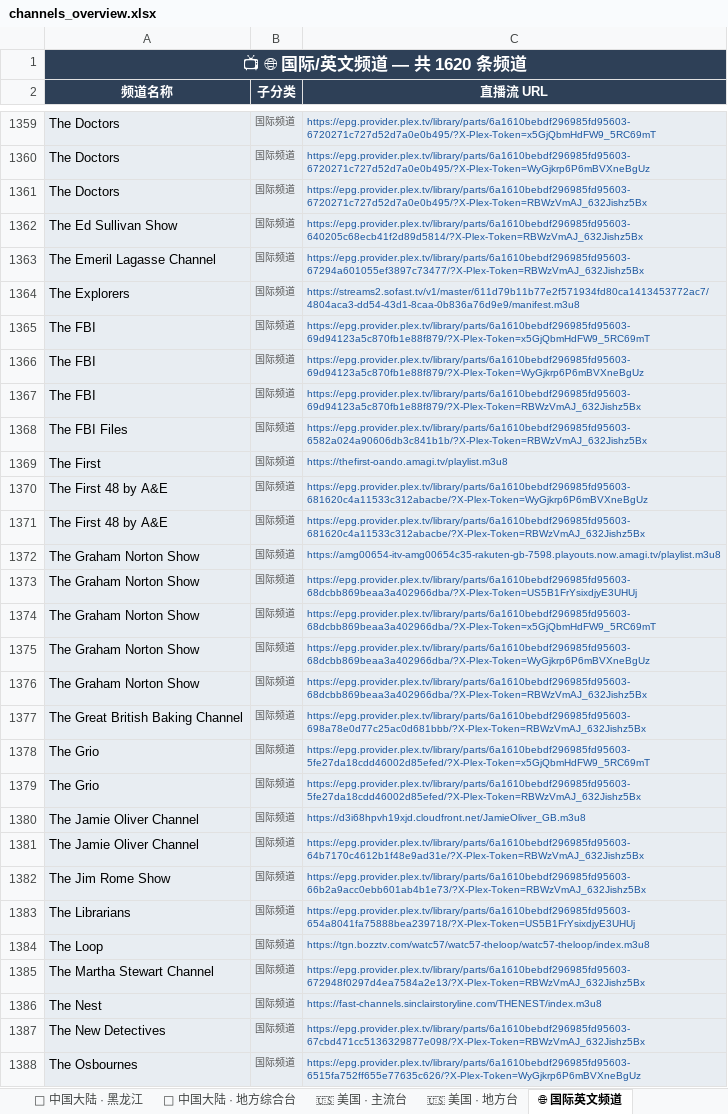
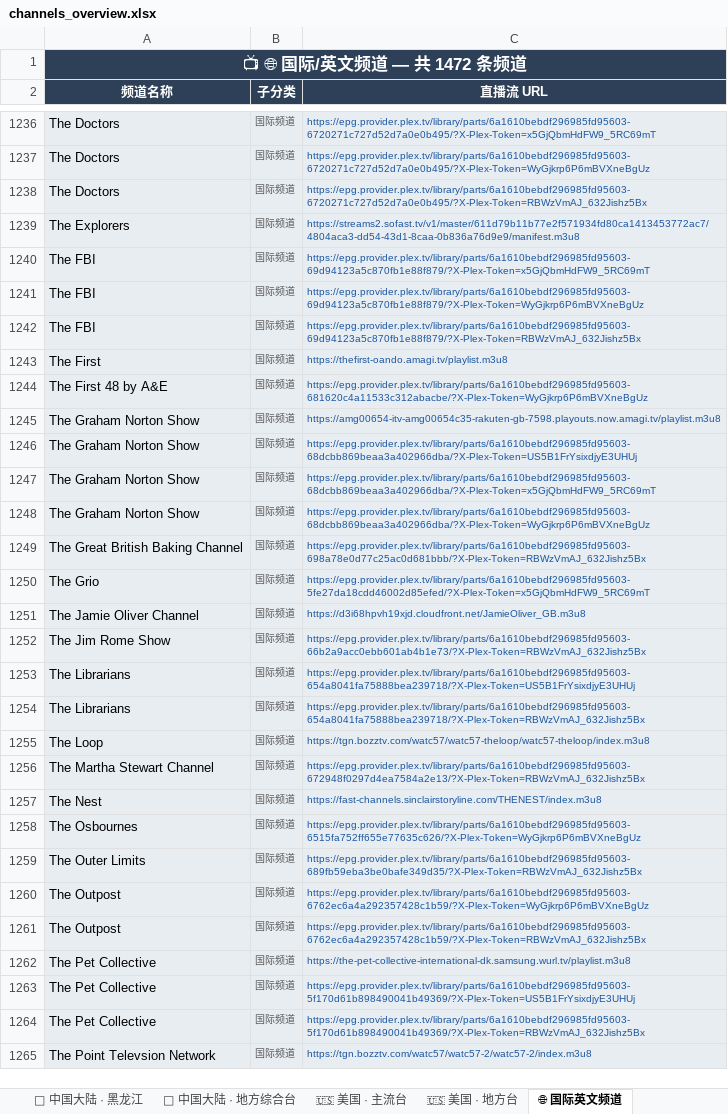
Before and after one commit to amazonjdshop/tv, an Excel workbook: channels_overview.xlsx, sheet 🌐 国际英文频道, drawn as a sheet; only a part is shown, gaps mark what is left out; the shorter side is filled out with more unchanged rows; values as stored, in another font and other column widths than the file's, no borders; removed rows and columns are numbered as before the commit, all else as after; the diff covers the shown part only; the diff names each change by its address in the sheet, - before the commit and + after, or states it on an @@ line.

```diff
--- a/channels_overview.xlsx (sheet 🌐 国际英文频道)
+++ b/channels_overview.xlsx (sheet 🌐 国际英文频道)
-A1 (频道名称): 📺 🌐 国际/英文频道 — 共 1620 条频道
+A1 (频道名称): 📺 🌐 国际/英文频道 — 共 1472 条频道
-row 1362: The Ed Sullivan Show | 国际频道 | https://epg.provider.plex.tv/library/parts/6a1610bebdf296985fd95603-640205c68ecb41f2d89d5814/?X-Plex-Token=RBWzVmAJ_632Jishz5Bx
-row 1363: The Emeril Lagasse Channel | 国际频道 | https://epg.provider.plex.tv/library/parts/6a1610bebdf296985fd95603-67294a601055ef3897c73477/?X-Plex-Token=RBWzVmAJ_632Jishz5Bx
-row 1368: The FBI Files | 国际频道 | https://epg.provider.plex.tv/library/parts/6a1610bebdf296985fd95603-6582a024a90606db3c841b1b/?X-Plex-Token=RBWzVmAJ_632Jishz5Bx
-row 1371: The First 48 by A&E | 国际频道 | https://epg.provider.plex.tv/library/parts/6a1610bebdf296985fd95603-681620c4a11533c312abacbe/?X-Plex-Token=RBWzVmAJ_632Jishz5Bx
-row 1376: The Graham Norton Show | 国际频道 | https://epg.provider.plex.tv/library/parts/6a1610bebdf296985fd95603-68dcbb869beaa3a402966dba/?X-Plex-Token=RBWzVmAJ_632Jishz5Bx
-row 1379: The Grio | 国际频道 | https://epg.provider.plex.tv/library/parts/6a1610bebdf296985fd95603-5fe27da18cdd46002d85efed/?X-Plex-Token=RBWzVmAJ_632Jishz5Bx
-row 1381: The Jamie Oliver Channel | 国际频道 | https://epg.provider.plex.tv/library/parts/6a1610bebdf296985fd95603-64b7170c4612b1f48e9ad31e/?X-Plex-Token=RBWzVmAJ_632Jishz5Bx
+row 1254: The Librarians | 国际频道 | https://epg.provider.plex.tv/library/parts/6a1610bebdf296985fd95603-654a8041fa75888bea239718/?X-Plex-Token=RBWzVmAJ_632Jishz5Bx
-row 1387: The New Detectives | 国际频道 | https://epg.provider.plex.tv/library/parts/6a1610bebdf296985fd95603-67cbd471cc5136329877e098/?X-Plex-Token=RBWzVmAJ_632Jishz5Bx
```
Also changed, not shown: 20 added rows, 161 removed rows and 10 edited cells elsewhere in this sheet, sheet 🎬 影视剧场, sheet 📡 中国大陆 · 地方综合台, sheet 🏅 体育频道, sheet 📡 中国大陆 · 浙江, sheet 📡 中国大陆 · 卫视, sheet 🔬 纪实探索, 14 more sheets, 7 other files.
